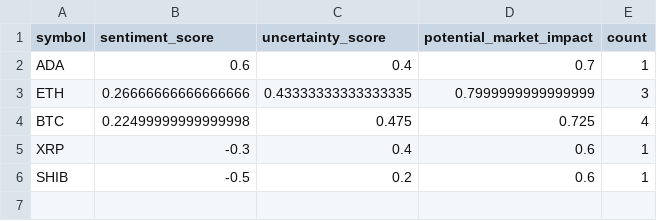
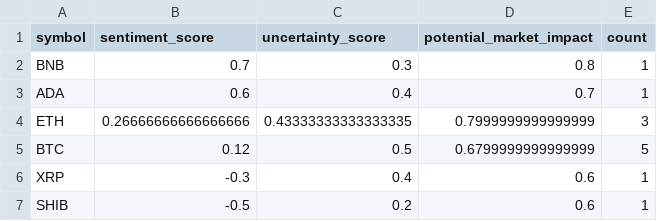
Before and after one commit to vd1371/vd1371.github.io, a CSV file: data/projects/recent_sentiment.csv, drawn as a sheet.

Commit message:
Update sentiment analysis

```diff
--- a/data/projects/recent_sentiment.csv
+++ b/data/projects/recent_sentiment.csv
@@ -1,5 +1,6 @@
 symbol,sentiment_score,uncertainty_score,potential_market_impact,count
+BNB,0.7,0.3,0.8,1
 ADA,0.6,0.4,0.7,1
 ETH,0.26666666666666666,0.43333333333333335,0.7999999999999999,3
-BTC,0.22499999999999998,0.475,0.725,4
+BTC,0.12,0.5,0.6799999999999999,5
 XRP,-0.3,0.4,0.6,1
```
Also changed, not shown: 1 other file.
